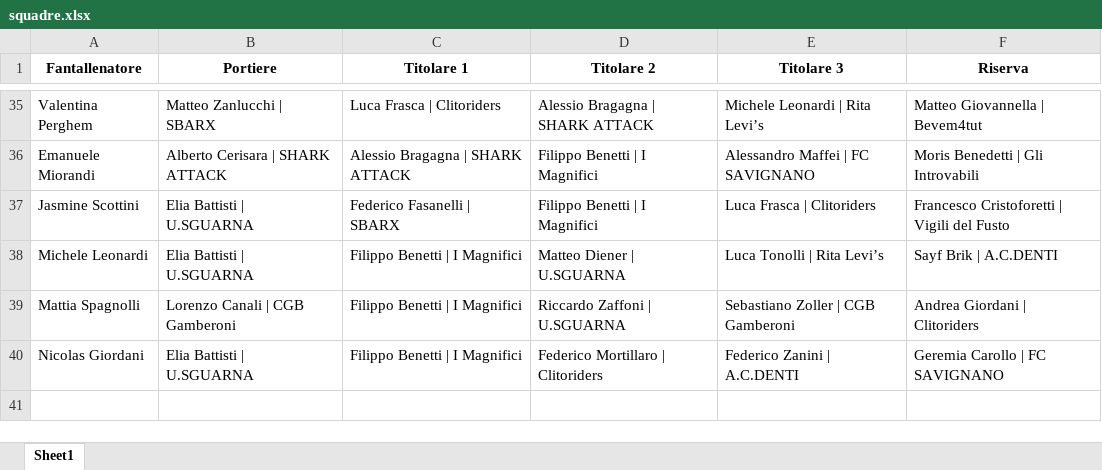
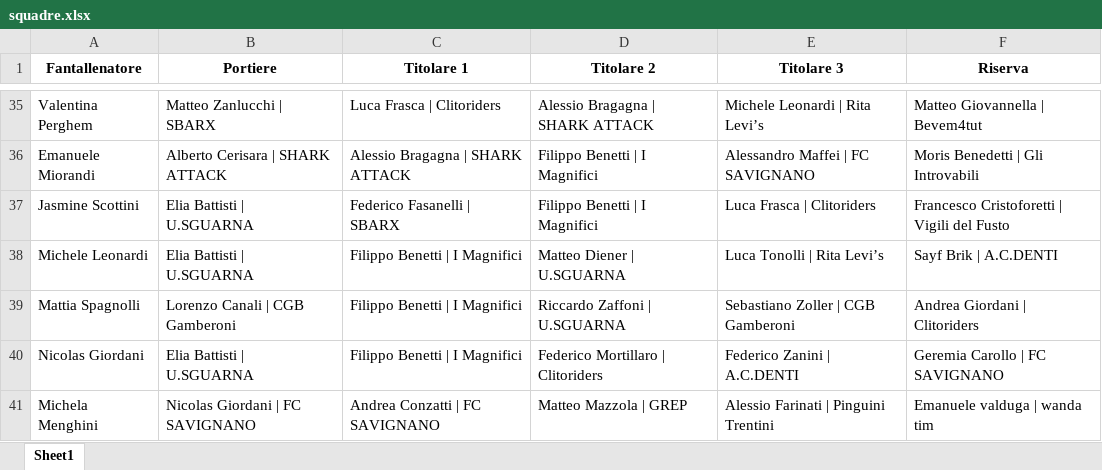
Before and after one commit to chumpblocckami/fantacalciosplash_lizzana, an Excel workbook: assets/2025/squadre.xlsx, sheet Sheet1, drawn as a sheet; only a part is shown, gaps mark what is left out; values as stored, in another font and other column widths than the file's, no borders; the diff names each change by its address in the sheet, - before the commit and + after, or states it on an @@ line.

Commit message:
Added Michela Menghini team

```diff
--- a/assets/2025/squadre.xlsx (sheet Sheet1)
+++ b/assets/2025/squadre.xlsx (sheet Sheet1)
+row 41: Michela Menghini | Nicolas Giordani | FC SAVIGNANO | Andrea Conzatti | FC SAVIGNANO | Matteo Mazzola | GREP | Alessio Farinati | Pinguini Trentini | Emanuele valduga | wanda tim
```
